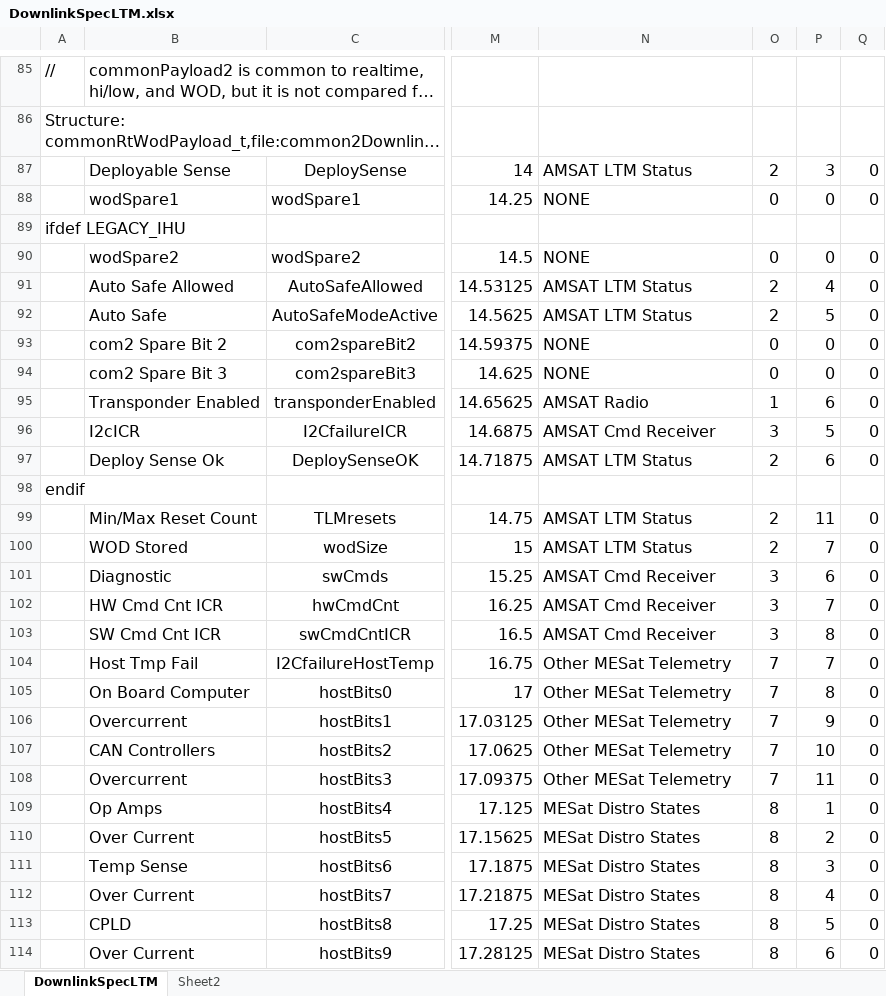
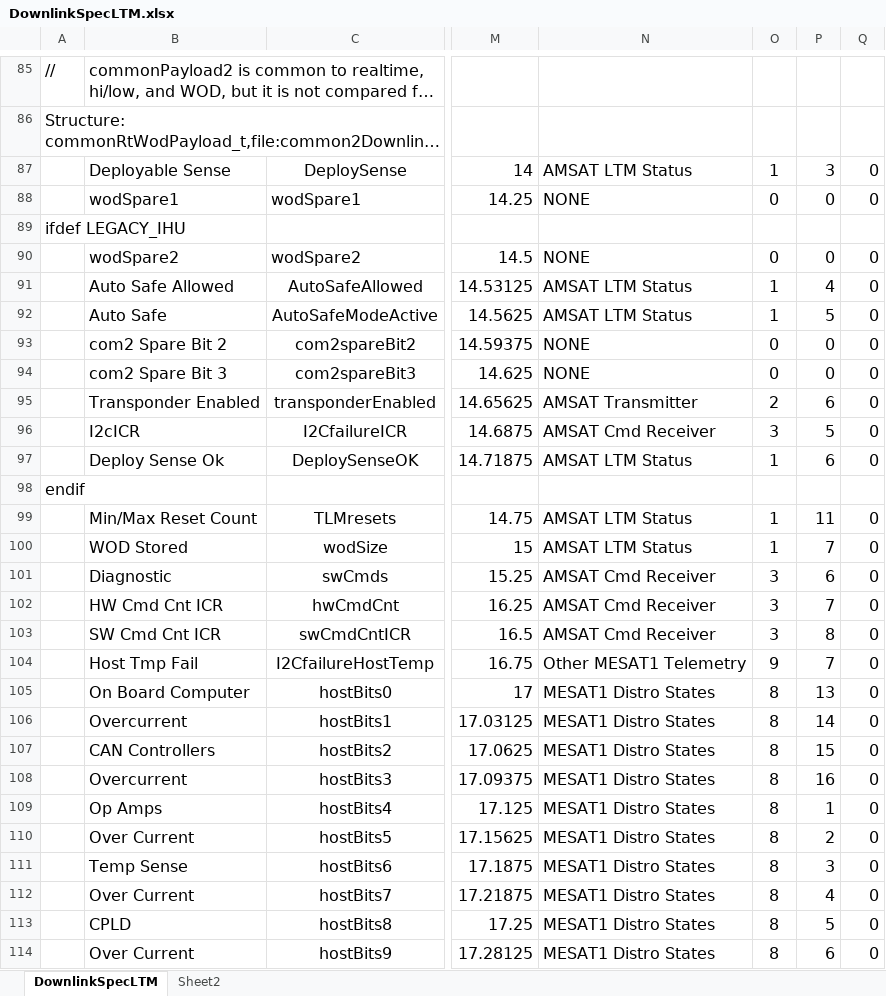
Before and after one commit to ac2cz/FoxTelem, an Excel workbook: genSpacecraft/DownlinkSpecLTM.xlsx, sheet DownlinkSpecLTM, drawn as a sheet; only a part is shown, gaps mark what is left out; long unchanged cells end in …; values as stored, in another font and other column widths than the file's, no borders; the diff covers the shown part only; the diff names each change by its address in the sheet, - before the commit and + after, or states it on an @@ line.

Commit message:
Here is the latest to match MESAT1

```diff
--- a/genSpacecraft/DownlinkSpecLTM.xlsx (sheet DownlinkSpecLTM)
+++ b/genSpacecraft/DownlinkSpecLTM.xlsx (sheet DownlinkSpecLTM)
-O87: 2
+O87: 1
-O91:O92: 2
+O91:O92: 1
-N95: AMSAT Radio
+N95: AMSAT Transmitter
-O95: 1
+O95: 2
-O97: 2
+O97: 1
-O99:O100: 2
+O99:O100: 1
-N104: Other MESat Telemetry
+N104: Other MESAT1 Telemetry
-O104: 7
+O104: 9
-N105:N108: Other MESat Telemetry
+N105:N108: MESAT1 Distro States
-O105:O108: 7
+O105:O108: 8
-P105: 8
+P105: 13
-P106: 9
+P106: 14
-P107: 10
+P107: 15
-P108: 11
+P108: 16
-N109:N114: MESat Distro States
+N109:N114: MESAT1 Distro States
```
Also changed, not shown: 159 edited cells elsewhere in this sheet, 8 other files.
